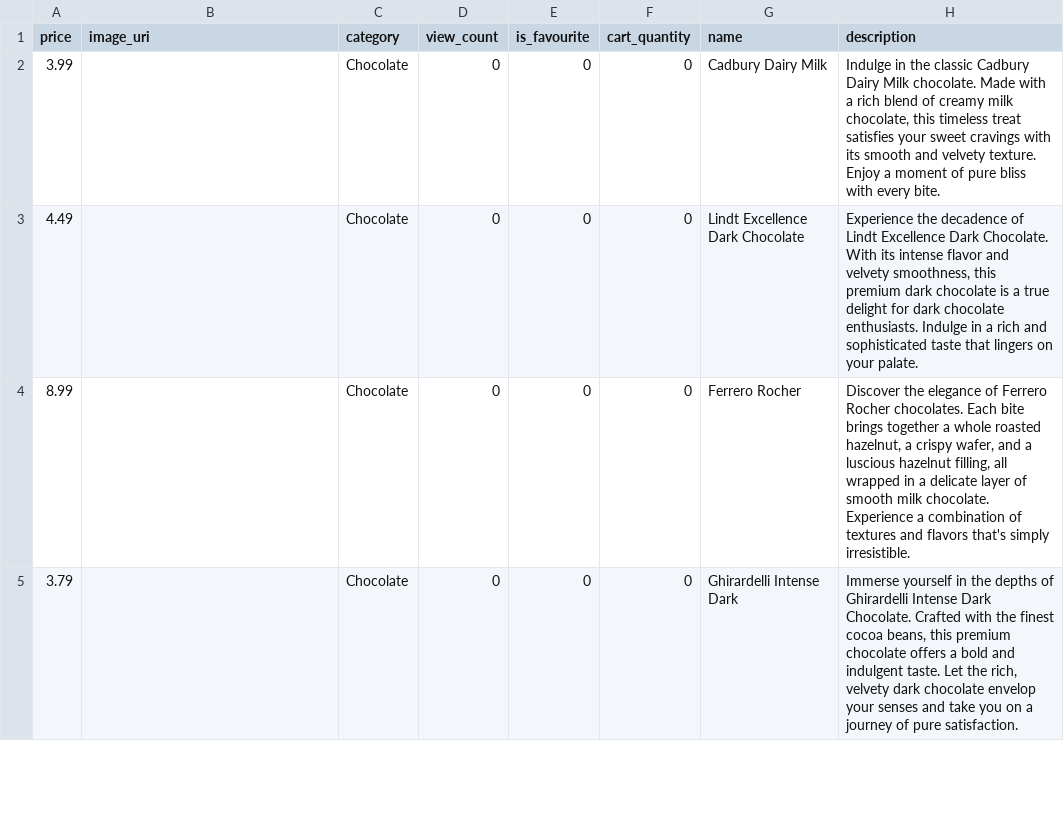
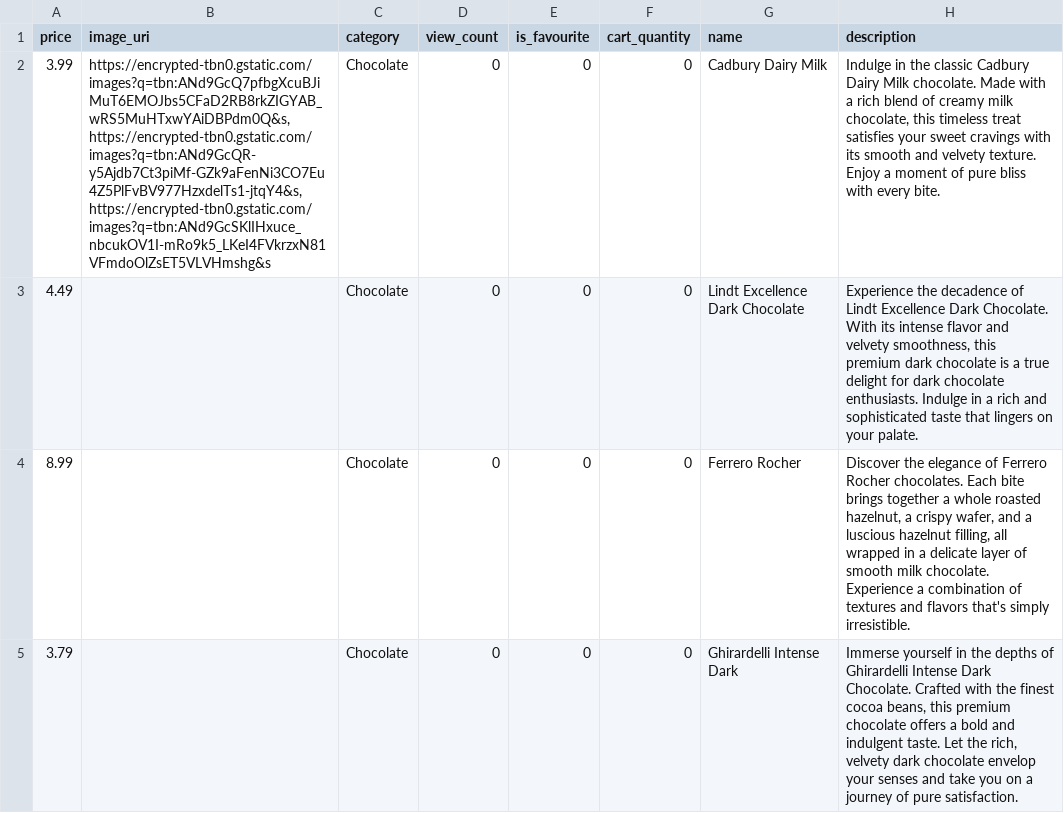
Before and after one commit to JayJsan/Candeez, a CSV file: candy-database-generator/candeez_database.csv, drawn as a sheet; only a part is shown; the diff names each change by its address in the sheet, - before the commit and + after, or states it on an @@ line.

Commit message:
feat: added an image scraper

```diff
--- a/candy-database-generator/candeez_database.csv
+++ b/candy-database-generator/candeez_database.csv
-B2 (image_uri): (empty)
+B2 (image_uri): https://encrypted-tbn0.gstatic.com/images?q=tbn:ANd9GcQ7pfbgXcuBJiMuT6EMOJbs5CFaD2RB8rkZIGYAB_wRS5MuHTxwYAiDBPdm0Q&s, https://encrypted-tbn0.gstatic.com/images?q=tbn:ANd9GcQR-y5Ajdb7Ct3piMf-GZk9aFenNi3CO7Eu4Z5PlFvBV977HzxdelTs1-jtqY4&s, https://encrypted-tbn0.gstatic.com/images?q=tbn:ANd9GcSKlIHxuce_nbcukOV1I-mRo9k5_LKeI4FVkrzxN81VFmdoOlZsET5VLVHmshg&s
```
Also changed, not shown: 2 other files.
